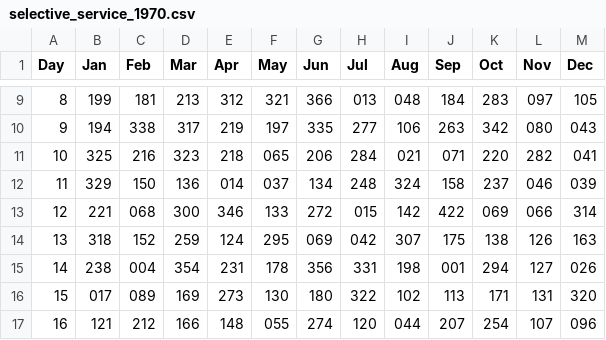
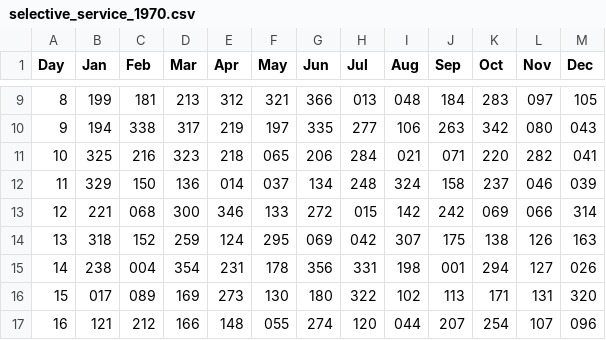
Before and after one commit to helenrmwall/ss_monte_carlo, a CSV file: selective_service_1970.csv, drawn as a sheet; only a part is shown, gaps mark what is left out.

Commit message:
Fix value in row 12 of selective_service_1970.csv

```diff
--- a/selective_service_1970.csv
+++ b/selective_service_1970.csv
@@ -12,3 +12,3 @@ Day,Jan,Feb,Mar,Apr,May,Jun,Jul,Aug,Sep,Oct,Nov,Dec
 11,329,150,136,014,037,134,248,324,158,237,046,039
-12,221,068,300,346,133,272,015,142,422,069,066,314
+12,221,068,300,346,133,272,015,142,242,069,066,314
 13,318,152,259,124,295,069,042,307,175,138,126,163
```
